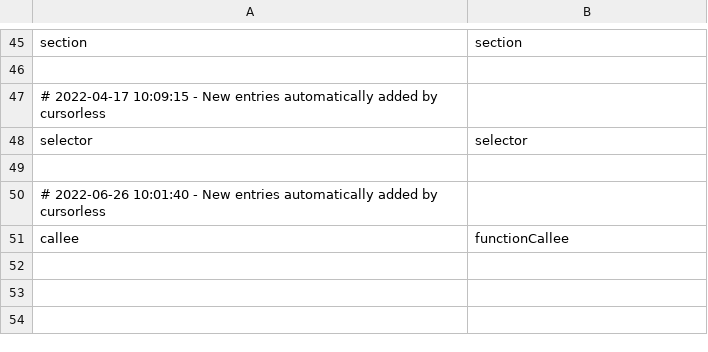
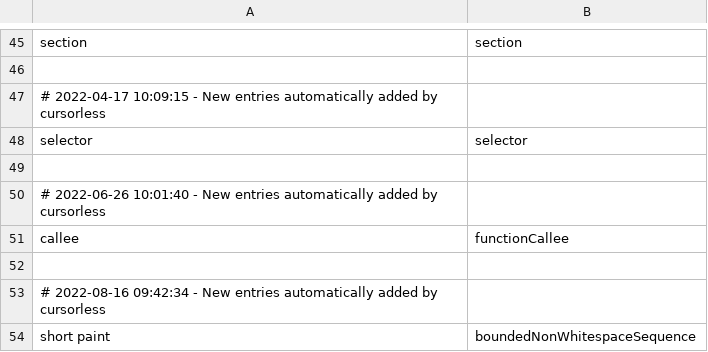
Before and after one commit to wolfmanstout/cursorless-settings, a CSV file: modifier_scope_types.csv, drawn as a sheet; only a part is shown, gaps mark what is left out; the diff names each change by its address in the sheet, - before the commit and + after, or states it on an @@ line.

```diff
--- a/modifier_scope_types.csv
+++ b/modifier_scope_types.csv
+row 52: (empty)
+row 53: # 2022-08-16 09:42:34 - New entries automatically added by cursorless
+row 54: short paint | boundedNonWhitespaceSequence
```
Also changed, not shown: actions.csv, experimental/wrapper_snippets.csv, 4 other files.
